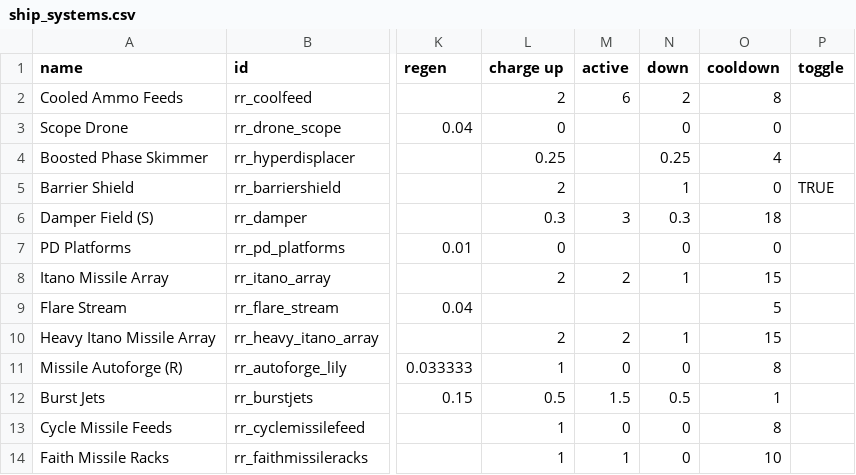
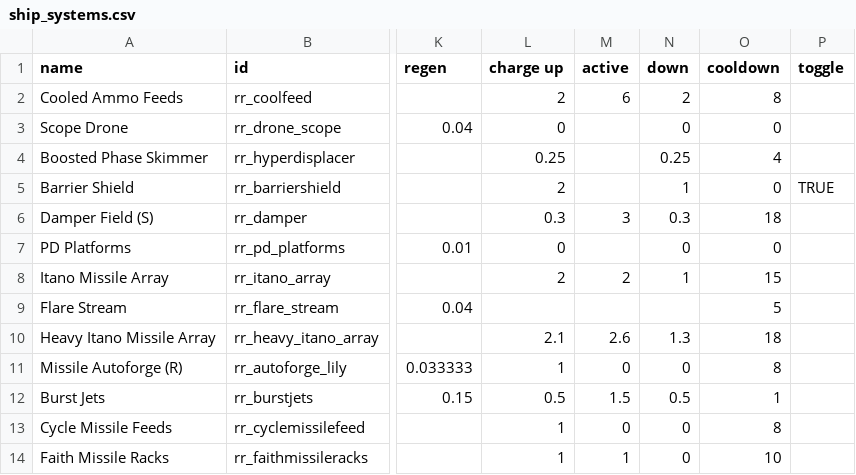
Before and after one commit to Bare-Poles/rotcesrats, a CSV file: data/shipsystems/ship_systems.csv, drawn as a sheet; only a part is shown, gaps mark what is left out; the diff names each change by its address in the sheet, - before the commit and + after, or states it on an @@ line.

```diff
--- a/data/shipsystems/ship_systems.csv
+++ b/data/shipsystems/ship_systems.csv
-L10 (charge up): 2
+L10 (charge up): 2.1
-M10 (active): 2
+M10 (active): 2.6
-N10 (down): 1
+N10 (down): 1.3
-O10 (cooldown): 15
+O10 (cooldown): 18
```
Also changed, not shown: data/config/modFiles/magicTrail_data.csv, data/hulls/ship_data.csv, 15 other files.
